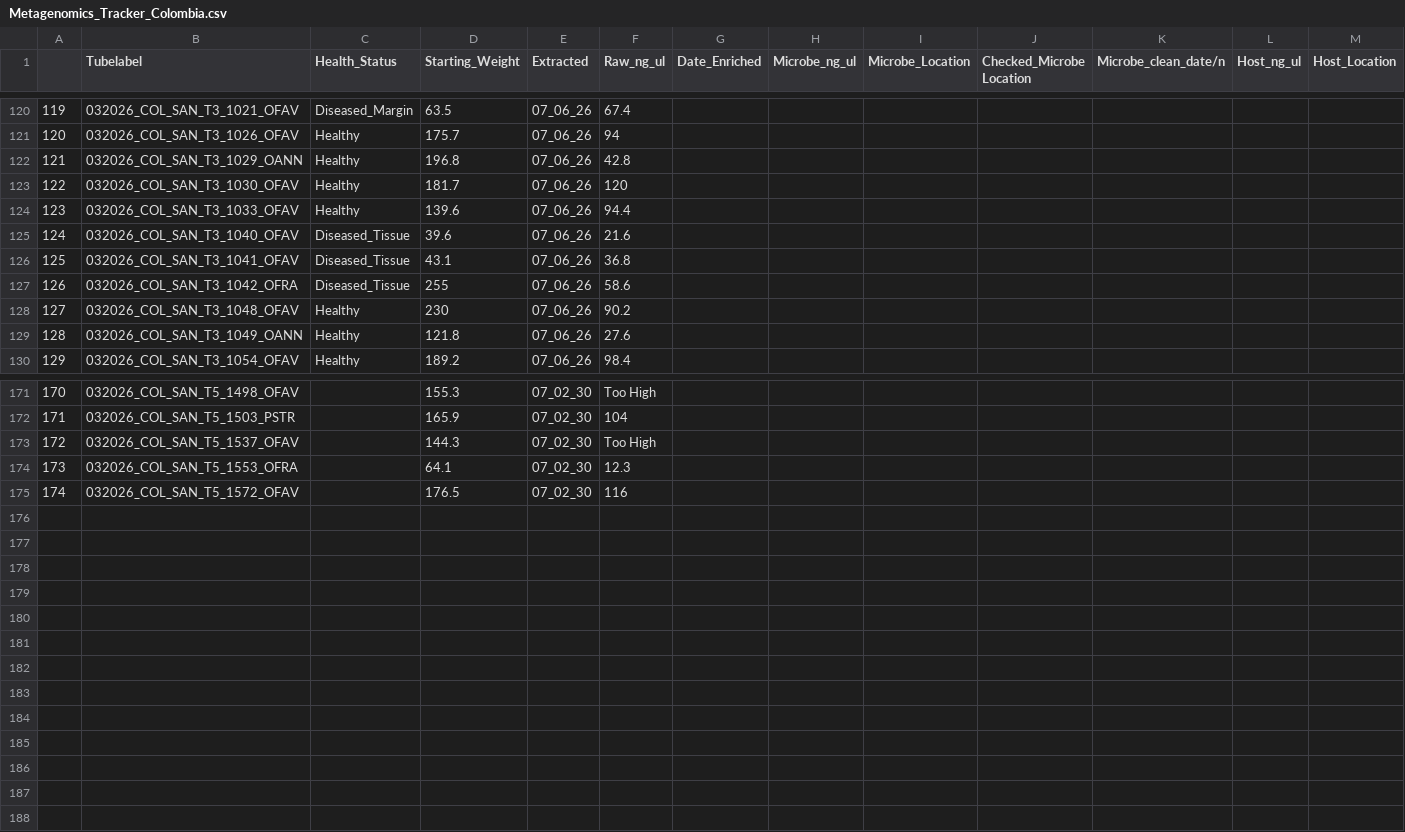
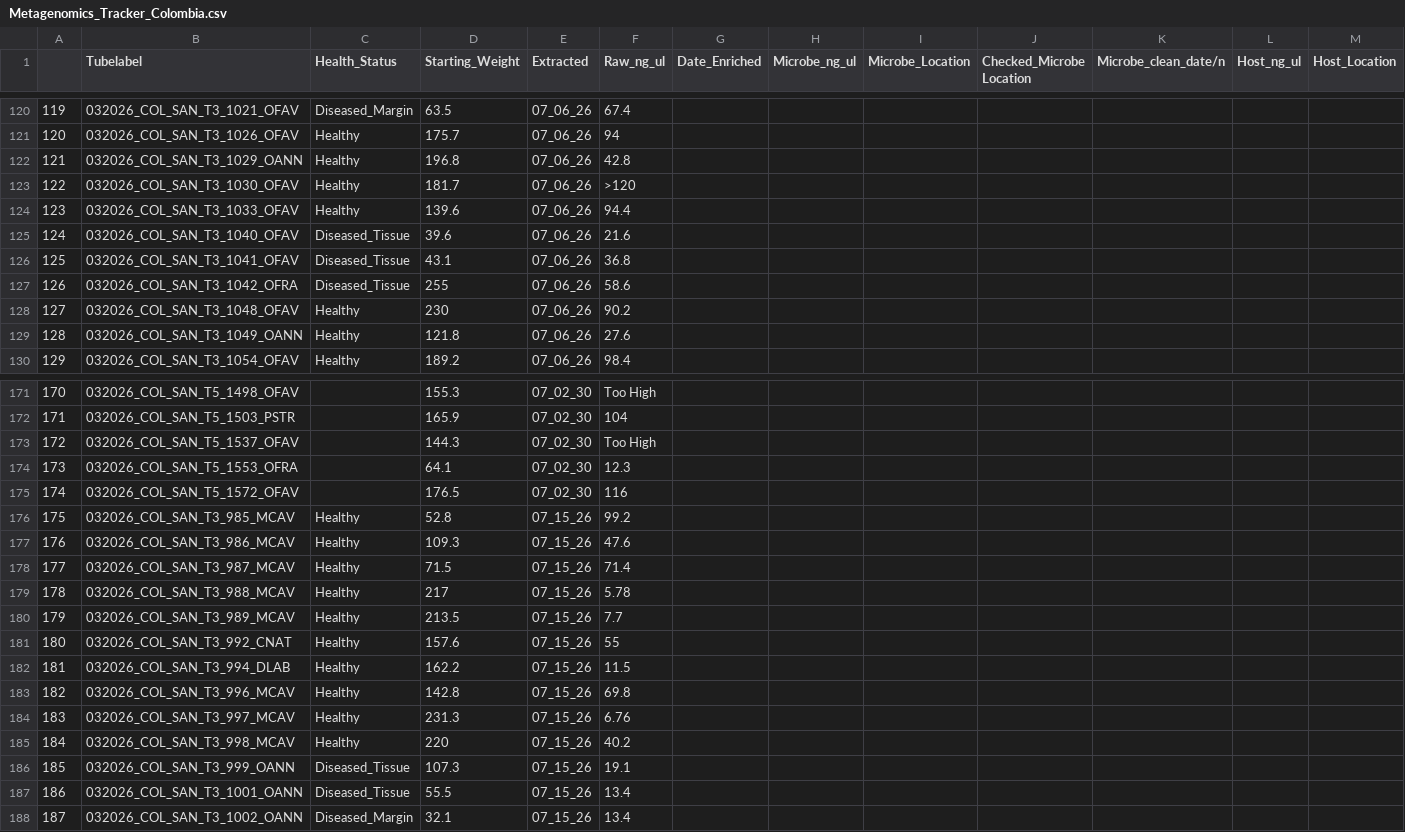
Before and after one commit to GWLab-UML/SAN_CORDAP, a CSV file: Sample_Data/Metagenomics_Tracker_Colombia.csv, drawn as a sheet; only a part is shown, gaps mark what is left out; rows hold the shown columns only; the diff names each change by its address in the sheet, - before the commit and + after, or states it on an @@ line.

Commit message:
added qubit results for dna extraction

```diff
--- a/Sample_Data/Metagenomics_Tracker_Colombia.csv
+++ b/Sample_Data/Metagenomics_Tracker_Colombia.csv
-F123 (Raw_ng_ul): 120
+F123 (Raw_ng_ul): >120
+row 176: 175 | 032026_COL_SAN_T3_985_MCAV | Healthy | 52.8 | 07_15_26 | 99.2
+row 177: 176 | 032026_COL_SAN_T3_986_MCAV | Healthy | 109.3 | 07_15_26 | 47.6
+row 178: 177 | 032026_COL_SAN_T3_987_MCAV | Healthy | 71.5 | 07_15_26 | 71.4
+row 179: 178 | 032026_COL_SAN_T3_988_MCAV | Healthy | 217 | 07_15_26 | 5.78
+row 180: 179 | 032026_COL_SAN_T3_989_MCAV | Healthy | 213.5 | 07_15_26 | 7.7
+row 181: 180 | 032026_COL_SAN_T3_992_CNAT | Healthy | 157.6 | 07_15_26 | 55
+row 182: 181 | 032026_COL_SAN_T3_994_DLAB | Healthy | 162.2 | 07_15_26 | 11.5
+row 183: 182 | 032026_COL_SAN_T3_996_MCAV | Healthy | 142.8 | 07_15_26 | 69.8
+row 184: 183 | 032026_COL_SAN_T3_997_MCAV | Healthy | 231.3 | 07_15_26 | 6.76
+row 185: 184 | 032026_COL_SAN_T3_998_MCAV | Healthy | 220 | 07_15_26 | 40.2
+row 186: 185 | 032026_COL_SAN_T3_999_OANN | Diseased_Tissue | 107.3 | 07_15_26 | 19.1
+row 187: 186 | 032026_COL_SAN_T3_1001_OANN | Diseased_Tissue | 55.5 | 07_15_26 | 13.4
+row 188: 187 | 032026_COL_SAN_T3_1002_OANN | Diseased_Margin | 32.1 | 07_15_26 | 13.4
```
